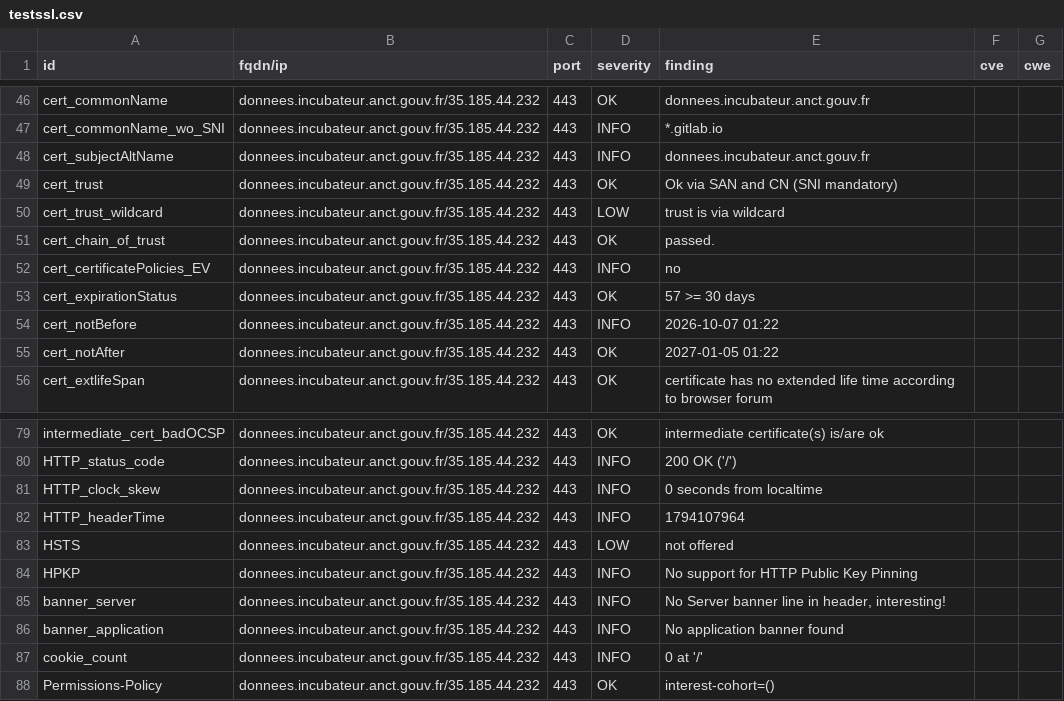
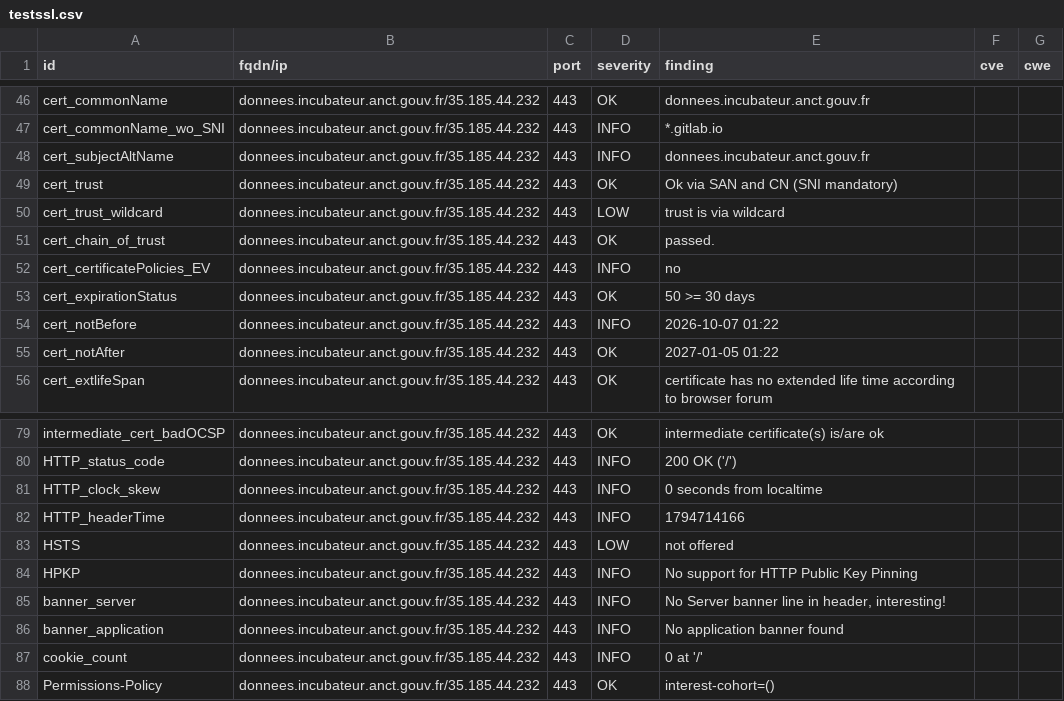
Before and after one commit to incubateur-territoires/dashlord, a CSV file: results/aHR0cHM6Ly9kb25uZWVzLmluY3ViYXRldXIuYW5jdC5nb3V2LmZyLw==/testssl.csv, drawn as a sheet; only a part is shown, gaps mark what is left out.

```diff
--- a/results/aHR0cHM6Ly9kb25uZWVzLmluY3ViYXRldXIuYW5jdC5nb3V2LmZyLw==/testssl.csv
+++ b/results/aHR0cHM6Ly9kb25uZWVzLmluY3ViYXRldXIuYW5jdC5nb3V2LmZyLw==/testssl.csv
@@ -52,3 +52,3 @@
 "cert_certificatePolicies_EV","donnees.incubateur.anct.gouv.fr/35.185.44.232","443","INFO","no","",""
-"cert_expirationStatus","donnees.incubateur.anct.gouv.fr/35.185.44.232","443","OK","57 >= 30 days","",""
+"cert_expirationStatus","donnees.incubateur.anct.gouv.fr/35.185.44.232","443","OK","50 >= 30 days","",""
 "cert_notBefore","donnees.incubateur.anct.gouv.fr/35.185.44.232","443","INFO","2026-10-07 01:22","",""
@@ -81,3 +81,3 @@
 "HTTP_clock_skew","donnees.incubateur.anct.gouv.fr/35.185.44.232","443","INFO","0 seconds from localtime","",""
-"HTTP_headerTime","donnees.incubateur.anct.gouv.fr/35.185.44.232","443","INFO","1794107964","",""
+"HTTP_headerTime","donnees.incubateur.anct.gouv.fr/35.185.44.232","443","INFO","1794714166","",""
 "HSTS","donnees.incubateur.anct.gouv.fr/35.185.44.232","443","LOW","not offered","",""
```
Also changed, not shown: 9 other files.
